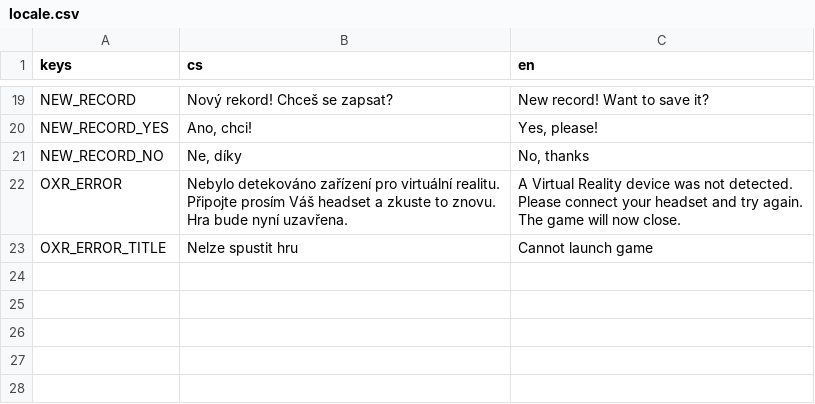
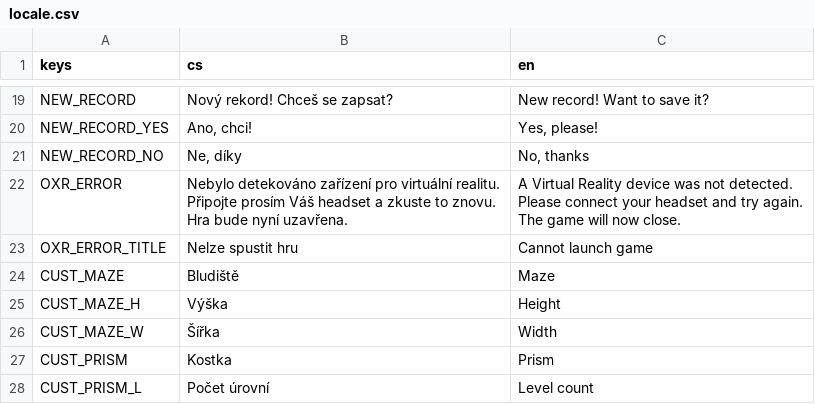
Before and after one commit to sykdan/puzzle_prism, a CSV file: assets/i18n/locale.csv, drawn as a sheet; only a part is shown, gaps mark what is left out.

```diff
--- a/assets/i18n/locale.csv
+++ b/assets/i18n/locale.csv
@@ -27 +27,6 @@ The game will now close."
 OXR_ERROR_TITLE,Nelze spustit hru,Cannot launch game
+CUST_MAZE,Bludiště,Maze
+CUST_MAZE_H,Výška,Height
+CUST_MAZE_W,Šířka,Width
+CUST_PRISM,Kostka,Prism
+CUST_PRISM_L,Počet úrovní,Level count
```
Also changed, not shown: 5 other files.
